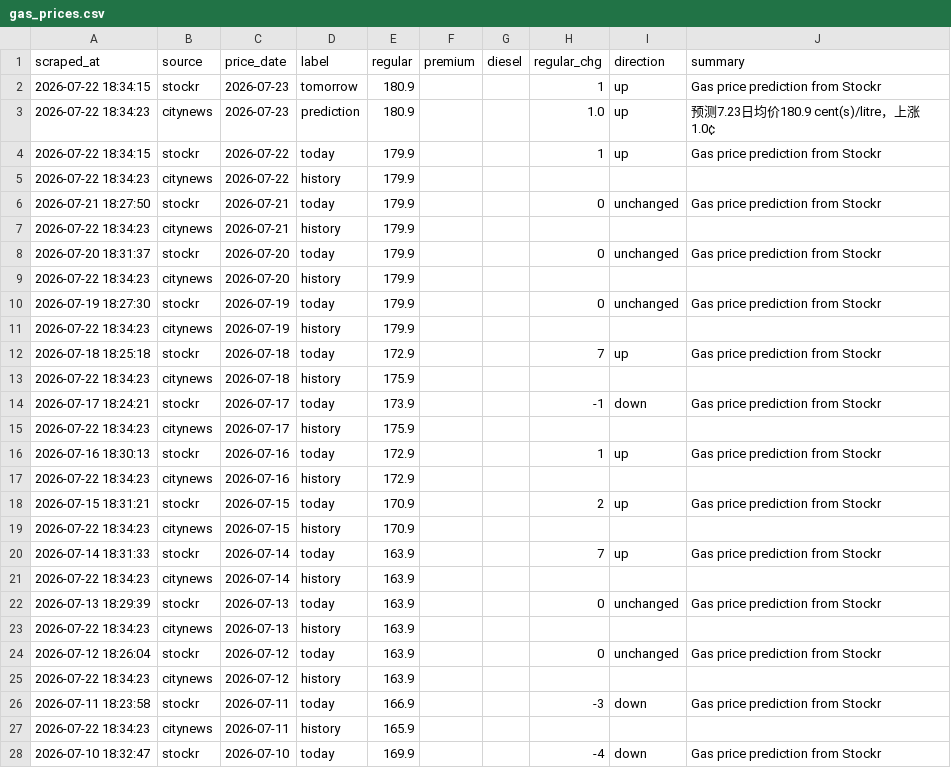
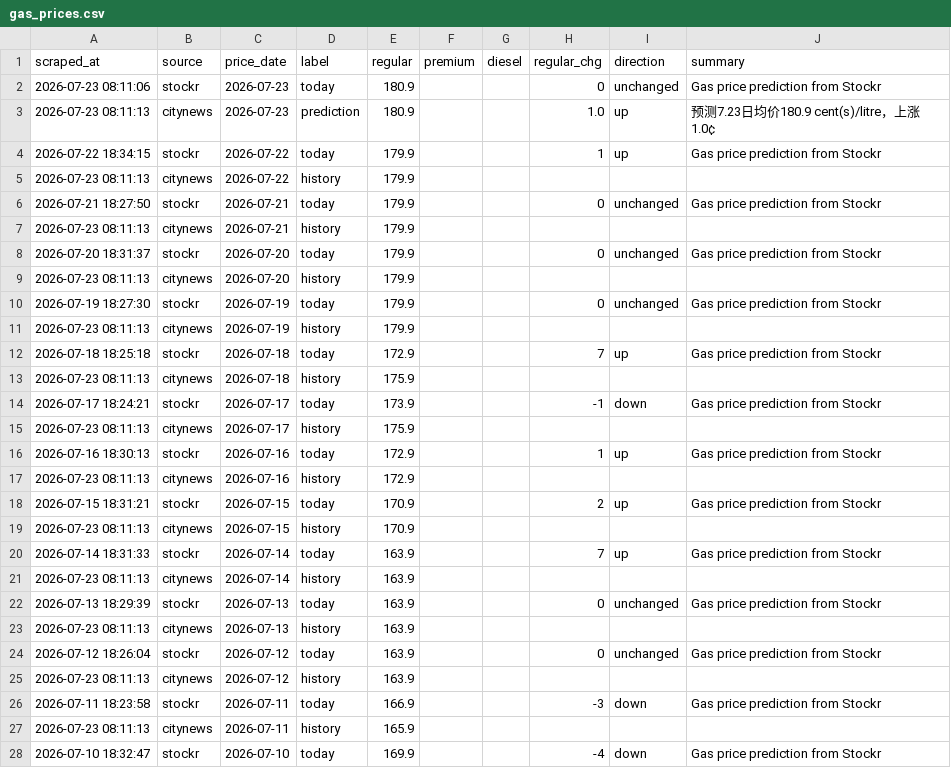
Before and after one commit to alecaloha/gaswise, a CSV file: gas_prices.csv, drawn as a sheet; only a part is shown; the diff covers the shown part only.

```diff
--- a/gas_prices.csv
+++ b/gas_prices.csv
@@ -1,28 +1,28 @@
 scraped_at,source,price_date,label,regular,premium,diesel,regular_chg,direction,summary
-2026-07-22 18:34:15,stockr,2026-07-23,tomorrow,180.9,,,1,up,Gas price prediction from Stockr
-2026-07-22 18:34:23,citynews,2026-07-23,prediction,180.9,,,1.0,up,预测7.23日均价180.9 cent(s)/litre，上涨1.0¢
+2026-07-23 08:11:06,stockr,2026-07-23,today,180.9,,,0,unchanged,Gas price prediction from Stockr
+2026-07-23 08:11:13,citynews,2026-07-23,prediction,180.9,,,1.0,up,预测7.23日均价180.9 cent(s)/litre，上涨1.0¢
 2026-07-22 18:34:15,stockr,2026-07-22,today,179.9,,,1,up,Gas price prediction from Stockr
-2026-07-22 18:34:23,citynews,2026-07-22,history,179.9,,,,,
+2026-07-23 08:11:13,citynews,2026-07-22,history,179.9,,,,,
 2026-07-21 18:27:50,stockr,2026-07-21,today,179.9,,,0,unchanged,Gas price prediction from Stockr
-2026-07-22 18:34:23,citynews,2026-07-21,history,179.9,,,,,
+2026-07-23 08:11:13,citynews,2026-07-21,history,179.9,,,,,
 2026-07-20 18:31:37,stockr,2026-07-20,today,179.9,,,0,unchanged,Gas price prediction from Stockr
-2026-07-22 18:34:23,citynews,2026-07-20,history,179.9,,,,,
+2026-07-23 08:11:13,citynews,2026-07-20,history,179.9,,,,,
 2026-07-19 18:27:30,stockr,2026-07-19,today,179.9,,,0,unchanged,Gas price prediction from Stockr
-2026-07-22 18:34:23,citynews,2026-07-19,history,179.9,,,,,
+2026-07-23 08:11:13,citynews,2026-07-19,history,179.9,,,,,
 2026-07-18 18:25:18,stockr,2026-07-18,today,172.9,,,7,up,Gas price prediction from Stockr
-2026-07-22 18:34:23,citynews,2026-07-18,history,175.9,,,,,
+2026-07-23 08:11:13,citynews,2026-07-18,history,175.9,,,,,
 2026-07-17 18:24:21,stockr,2026-07-17,today,173.9,,,-1,down,Gas price prediction from Stockr
-2026-07-22 18:34:23,citynews,2026-07-17,history,175.9,,,,,
+2026-07-23 08:11:13,citynews,2026-07-17,history,175.9,,,,,
 2026-07-16 18:30:13,stockr,2026-07-16,today,172.9,,,1,up,Gas price prediction from Stockr
-2026-07-22 18:34:23,citynews,2026-07-16,history,172.9,,,,,
+2026-07-23 08:11:13,citynews,2026-07-16,history,172.9,,,,,
 2026-07-15 18:31:21,stockr,2026-07-15,today,170.9,,,2,up,Gas price prediction from Stockr
-2026-07-22 18:34:23,citynews,2026-07-15,history,170.9,,,,,
+2026-07-23 08:11:13,citynews,2026-07-15,history,170.9,,,,,
 2026-07-14 18:31:33,stockr,2026-07-14,today,163.9,,,7,up,Gas price prediction from Stockr
-2026-07-22 18:34:23,citynews,2026-07-14,history,163.9,,,,,
+2026-07-23 08:11:13,citynews,2026-07-14,history,163.9,,,,,
 2026-07-13 18:29:39,stockr,2026-07-13,today,163.9,,,0,unchanged,Gas price prediction from Stockr
-2026-07-22 18:34:23,citynews,2026-07-13,history,163.9,,,,,
+2026-07-23 08:11:13,citynews,2026-07-13,history,163.9,,,,,
 2026-07-12 18:26:04,stockr,2026-07-12,today,163.9,,,0,unchanged,Gas price prediction from Stockr
-2026-07-22 18:34:23,citynews,2026-07-12,history,163.9,,,,,
+2026-07-23 08:11:13,citynews,2026-07-12,history,163.9,,,,,
 2026-07-11 18:23:58,stockr,2026-07-11,today,166.9,,,-3,down,Gas price prediction from Stockr
-2026-07-22 18:34:23,citynews,2026-07-11,history,165.9,,,,,
+2026-07-23 08:11:13,citynews,2026-07-11,history,165.9,,,,,
 2026-07-10 18:32:47,stockr,2026-07-10,today,169.9,,,-4,down,Gas price prediction from Stockr
```
Also changed, not shown: 10 edited cells elsewhere in this file, 1 other file.
